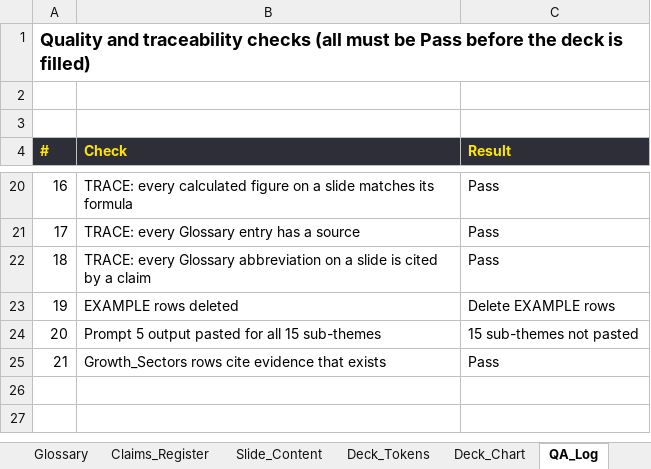
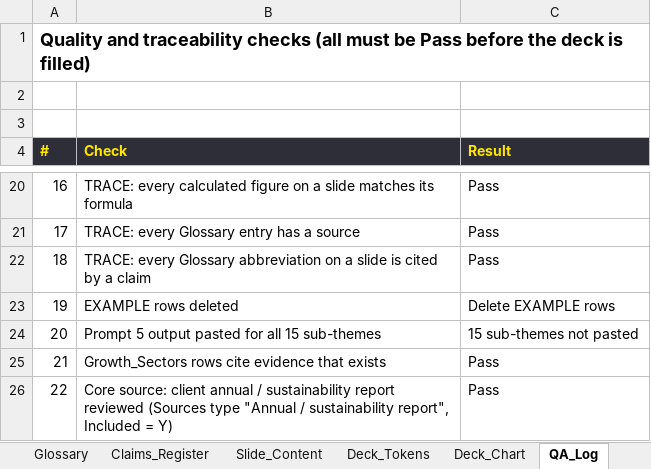
Before and after one commit to ManikantaDakoju/analytics, an Excel workbook: copilot-nature-agent/Nature_Opportunity_Master_Template.xlsx, sheet QA_Log, drawn as a sheet; only a part is shown, gaps mark what is left out; values as stored, in another font and other column widths than the file's, no borders; the diff names each change by its address in the sheet, - before the commit and + after, or states it on an @@ line.

```diff
--- a/copilot-nature-agent/Nature_Opportunity_Master_Template.xlsx (sheet QA_Log)
+++ b/copilot-nature-agent/Nature_Opportunity_Master_Template.xlsx (sheet QA_Log)
+row 26: 22 | Core source: client annual / sustainability report reviewed (Sources type "Annual / sustainability report", Included = Y) | Pass
```
Also changed, not shown: sheet README, sheet Sources, 14 other files.
